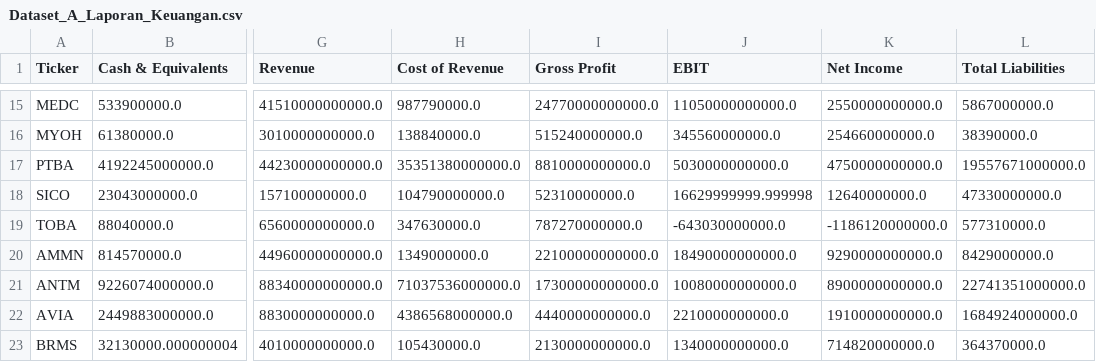
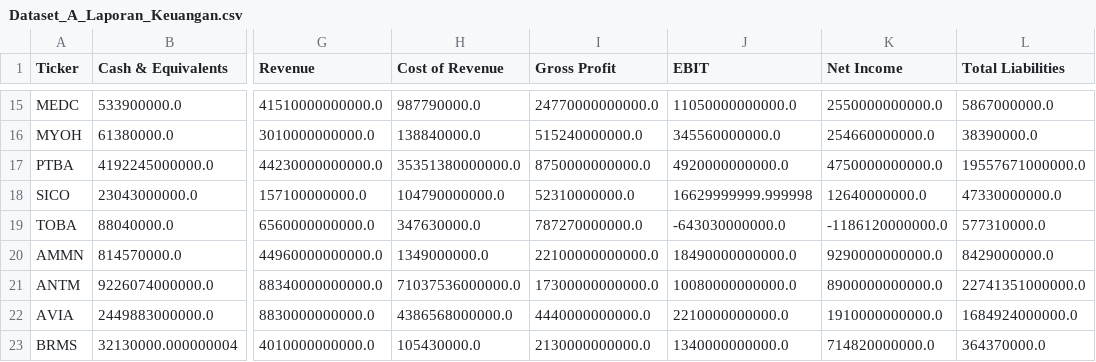
Before and after one commit to dodoreminica/pressure-monitor, a CSV file: Dataset_A_Laporan_Keuangan.csv, drawn as a sheet; only a part is shown, gaps mark what is left out; the diff names each change by its address in the sheet, - before the commit and + after, or states it on an @@ line.

```diff
--- a/Dataset_A_Laporan_Keuangan.csv
+++ b/Dataset_A_Laporan_Keuangan.csv
-I17 (Gross Profit): 8810000000000.0
+I17 (Gross Profit): 8750000000000.0
-J17 (EBIT): 5030000000000.0
+J17 (EBIT): 4920000000000.0
```
Also changed, not shown: Dataset_B_Harga_Wajar.csv, Dataset_C_Risk_Scoring.csv, 2 other files.
